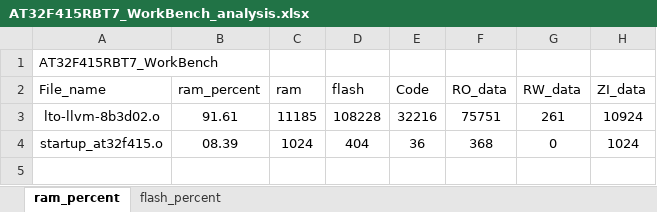
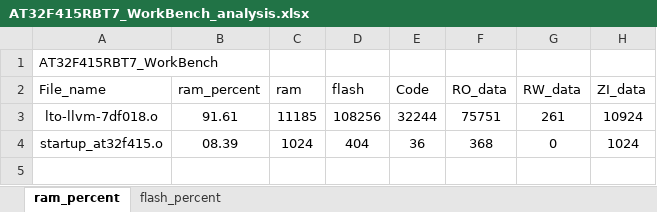
Before and after one commit to FW-Projects/HA05_3.5TFT, an Excel workbook: app/project/MDK_V5/AT32F415RBT7_WorkBench_analysis.xlsx, sheet ram_percent, drawn as a sheet; only a part is shown; values as stored, in another font and other column widths than the file's, no borders; charts and pictures and table styles not drawn; the diff names each change by its address in the sheet, - before the commit and + after, or states it on an @@ line.

```diff
--- a/app/project/MDK_V5/AT32F415RBT7_WorkBench_analysis.xlsx (sheet ram_percent)
+++ b/app/project/MDK_V5/AT32F415RBT7_WorkBench_analysis.xlsx (sheet ram_percent)
-A3 (File_name): lto-llvm-8b3d02.o
+A3 (File_name): lto-llvm-7df018.o
-D3 (flash): 108228
+D3 (flash): 108256
-E3 (Code): 32216
+E3 (Code): 32244
```
Also changed, not shown: sheet flash_percent, charts or pictures, 13 other files.
